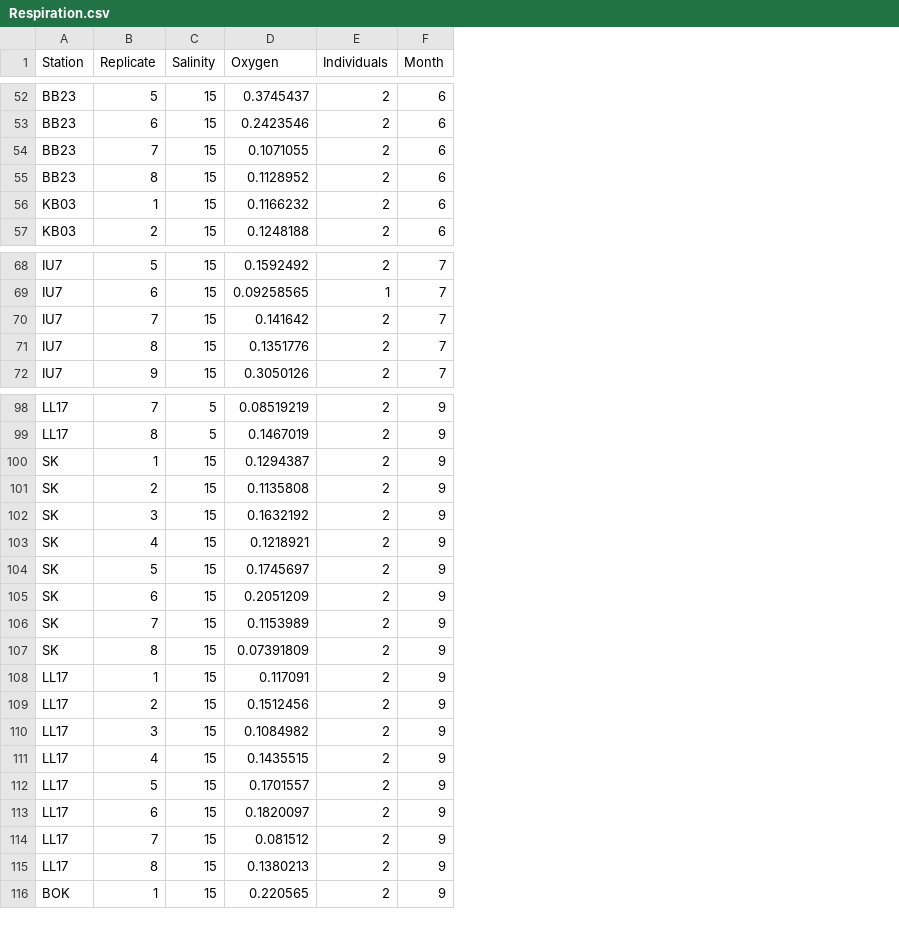
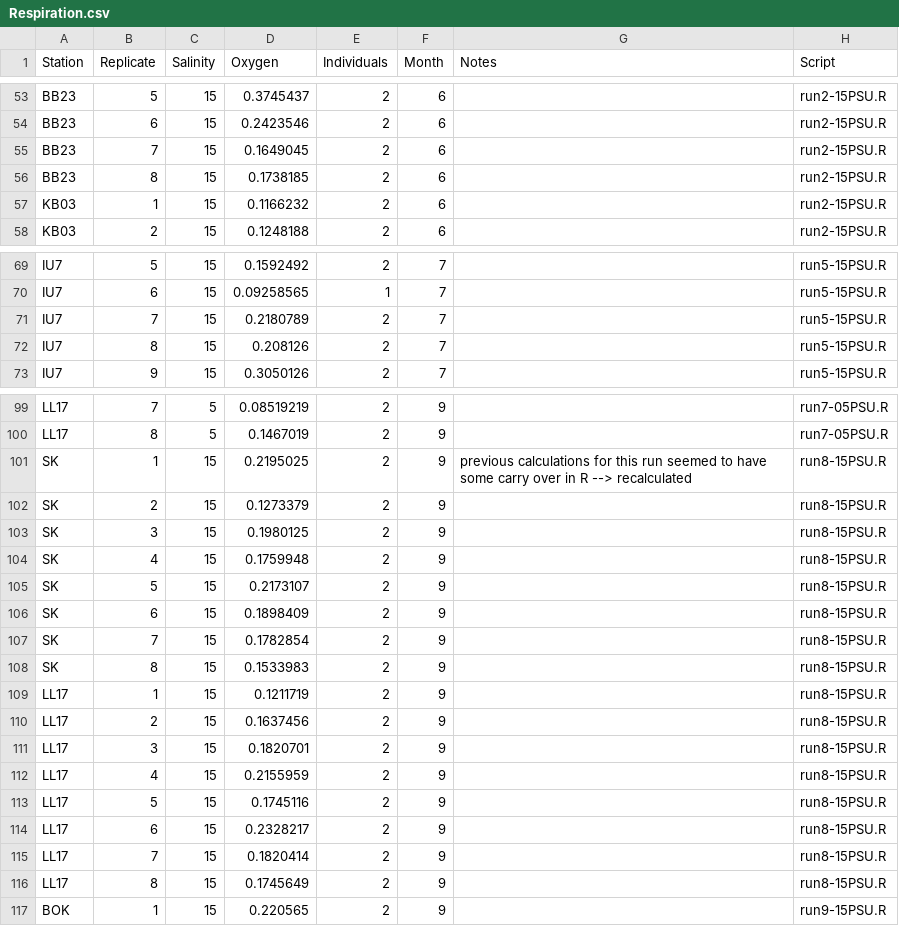
Before and after one commit to HahnAlexandra/SalAdapt_popgen, a CSV file: physiology/Respiration.csv, drawn as a sheet; only a part is shown, gaps mark what is left out; addresses are those after the commit; the diff covers the shown part only; the diff names each change by its address in the sheet, - before the commit and + after, or states it on an @@ line.

Commit message:
Update respiration file with recalc data

```diff
--- a/physiology/Respiration.csv
+++ b/physiology/Respiration.csv
+column G (Notes), row 101: previous calculations for this run seemed to have some carry over in R --> recalculated
+column H (Script), rows 53-58: all run2-15PSU.R; rows 69-73: all run5-15PSU.R; rows 99-117: run7-05PSU.R | run7-05PSU.R | run8-15PSU.R | run8-15PSU.R | run8-15PSU.R | run8-15PSU.R | run8-15PSU.R | run8-15PSU.R | run8-15PSU.R | run8-15PSU.R | run8-15PSU.R | run8-15PSU.R | run8-15PSU.R | run8-15PSU.R | run8-15PSU.R | run8-15PSU.R | run8-15PSU.R | run8-15PSU.R | run9-15PSU.R
-D55 (Oxygen): 0.1071055
+D55 (Oxygen): 0.1649045
-D56 (Oxygen): 0.1128952
+D56 (Oxygen): 0.1738185
-D71 (Oxygen): 0.141642
+D71 (Oxygen): 0.2180789
-D72 (Oxygen): 0.1351776
+D72 (Oxygen): 0.208126
-D101 (Oxygen): 0.1294387
+D101 (Oxygen): 0.2195025
-D102 (Oxygen): 0.1135808
+D102 (Oxygen): 0.1273379
-D103 (Oxygen): 0.1632192
+D103 (Oxygen): 0.1980125
-D104 (Oxygen): 0.1218921
+D104 (Oxygen): 0.1759948
-D105 (Oxygen): 0.1745697
+D105 (Oxygen): 0.2173107
-D106 (Oxygen): 0.2051209
+D106 (Oxygen): 0.1898409
-D107 (Oxygen): 0.1153989
+D107 (Oxygen): 0.1782854
-D108 (Oxygen): 0.07391809
+D108 (Oxygen): 0.1533983
-D109 (Oxygen): 0.117091
+D109 (Oxygen): 0.1211719
-D110 (Oxygen): 0.1512456
+D110 (Oxygen): 0.1637456
-D111 (Oxygen): 0.1084982
+D111 (Oxygen): 0.1820701
-D112 (Oxygen): 0.1435515
+D112 (Oxygen): 0.2155959
-D113 (Oxygen): 0.1701557
+D113 (Oxygen): 0.1745116
-D114 (Oxygen): 0.1820097
+D114 (Oxygen): 0.2328217
-D115 (Oxygen): 0.081512
+D115 (Oxygen): 0.1820414
-D116 (Oxygen): 0.1380213
+D116 (Oxygen): 0.1745649
```
Also changed, not shown: 1 added row, 9 removed rows and 8 edited cells elsewhere in this file.
